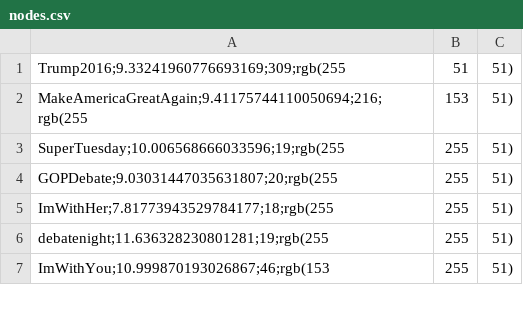
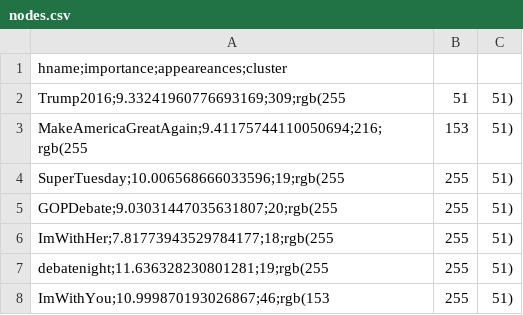
Before and after one commit to derMihai/DBS_Project, a CSV file: nodes.csv, drawn as a sheet; only a part is shown.

```diff
--- a/nodes.csv
+++ b/nodes.csv
@@ -1 +1,2 @@
+hname;importance;appeareances;cluster
 Trump2016;9.33241960776693169;309;rgb(255,51,51)
```
Also changed, not shown: edges.csv, 2 other files.
